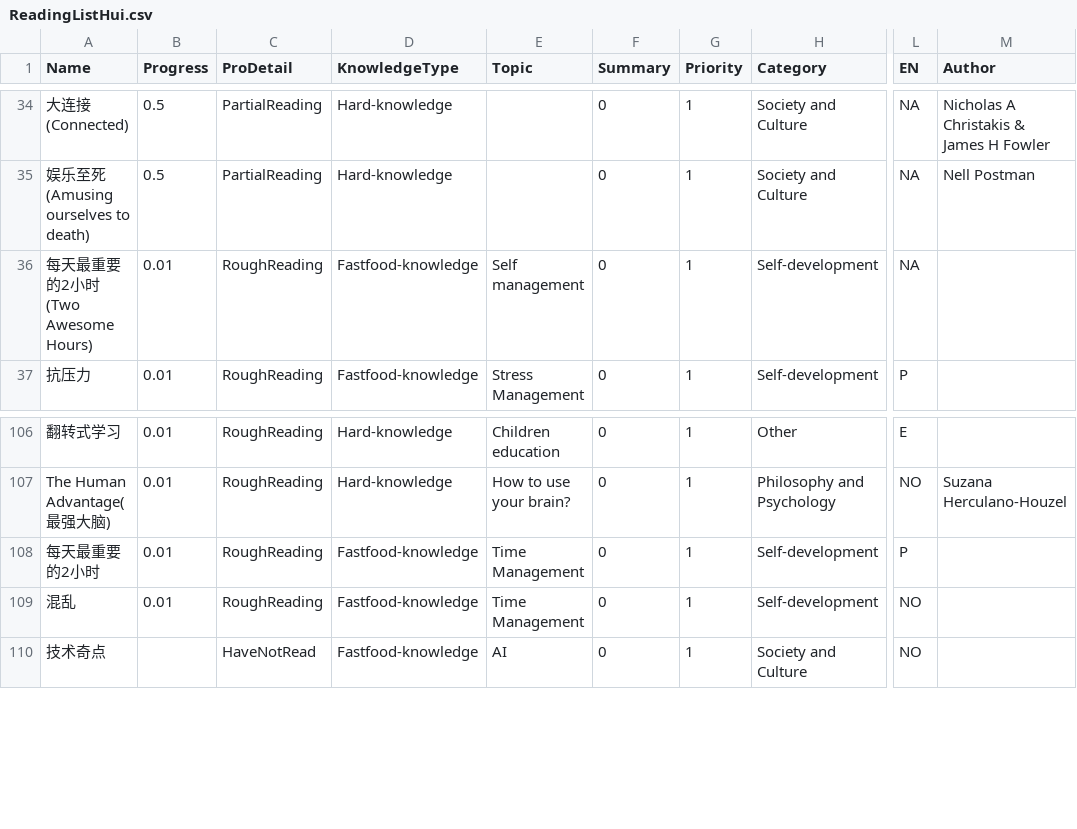
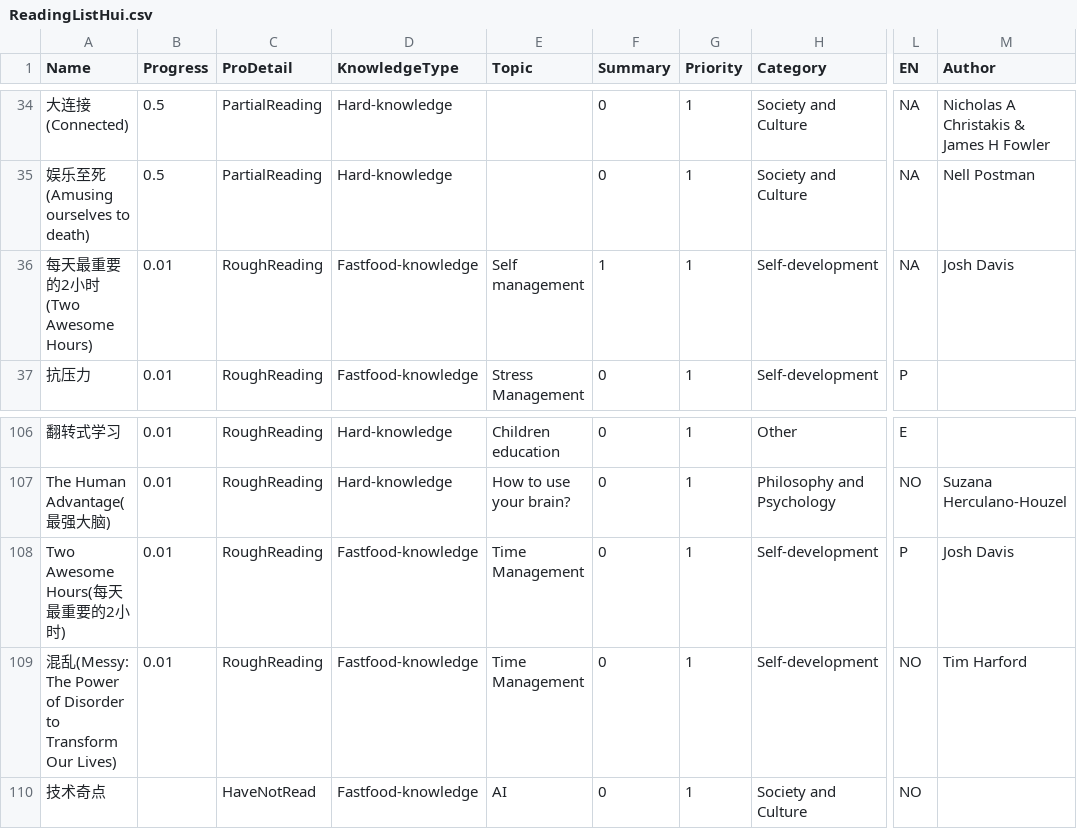
Before and after one commit to happyrabbit/hui1987.com, a CSV file: ReadingListHui.csv, drawn as a sheet; only a part is shown, gaps mark what is left out; the diff names each change by its address in the sheet, - before the commit and + after, or states it on an @@ line.

```diff
--- a/ReadingListHui.csv
+++ b/ReadingListHui.csv
-F36 (Summary): 0
+F36 (Summary): 1
-M36 (Author): (empty)
+M36 (Author): Josh Davis
-A108 (Name): 每天最重要的2小时
+A108 (Name): Two Awesome Hours(每天最重要的2小时)
-M108 (Author): (empty)
+M108 (Author): Josh Davis
-A109 (Name): 混乱
+A109 (Name): 混乱(Messy: The Power of Disorder to Transform Our Lives)
-M109 (Author): (empty)
+M109 (Author): Tim Harford
```
Also changed, not shown: 26 other files.
